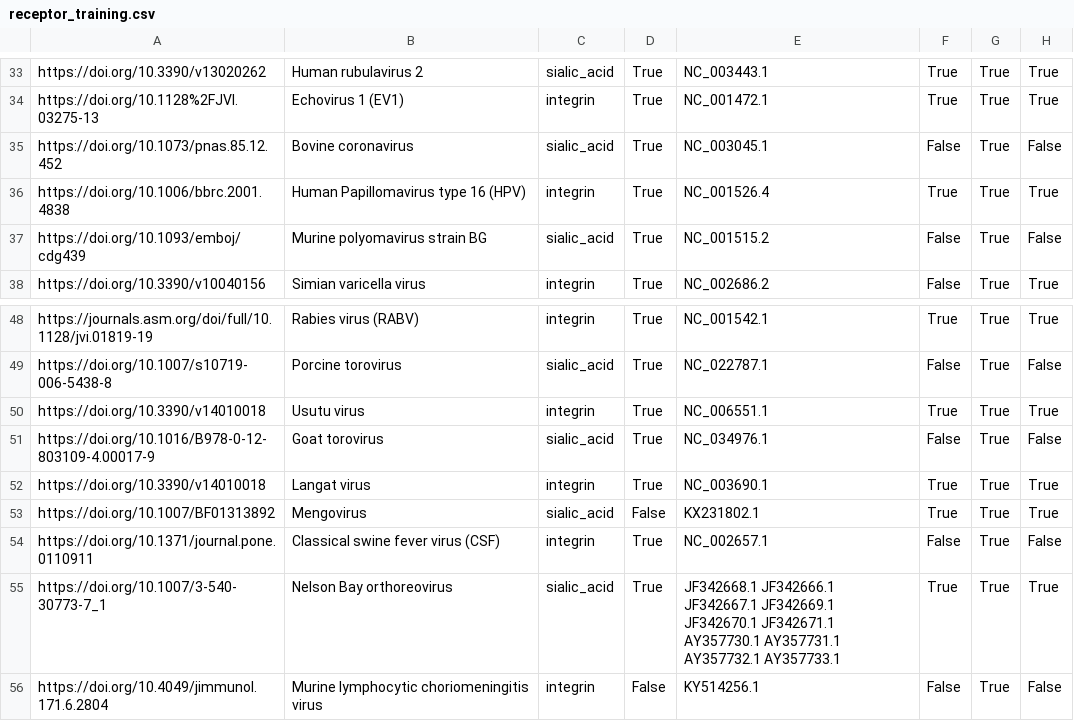
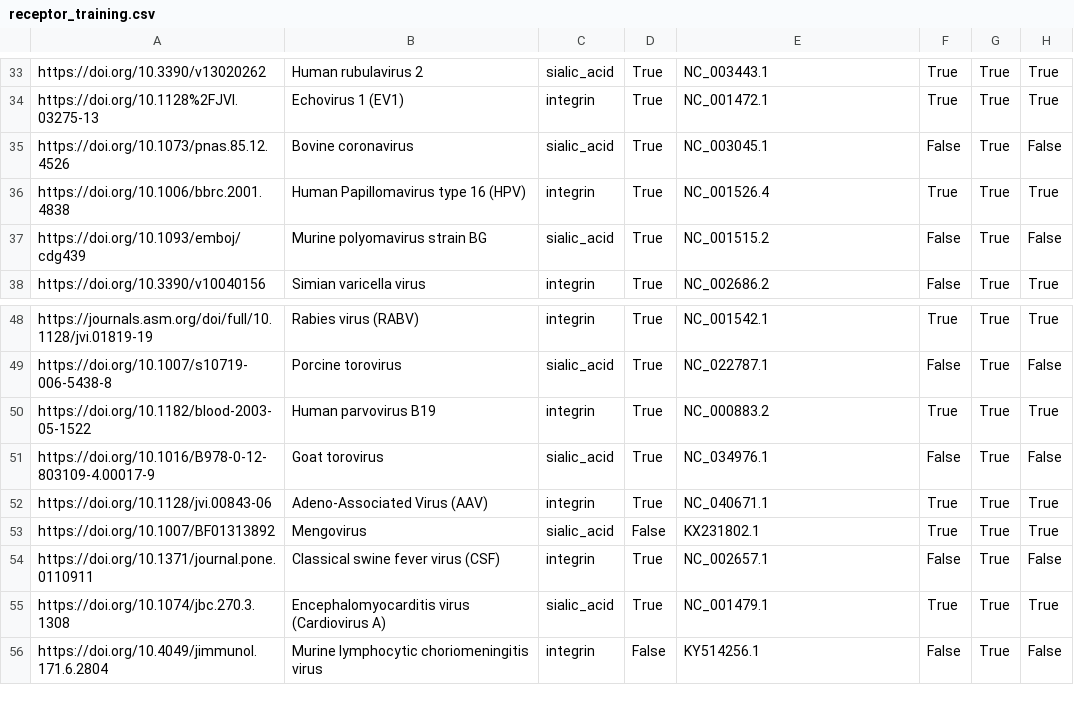
Before and after one commit to lanl/ldrd_virus_work, a CSV file: viral_seq/data/receptor_training.csv, drawn as a sheet; only a part is shown, gaps mark what is left out.

Commit message:
ENH: Incorporated changes in `receptor_training.csv` (as reflected by comments in !43)
[ci skip]

```diff
--- a/viral_seq/data/receptor_training.csv
+++ b/viral_seq/data/receptor_training.csv
@@ -34,3 +34,3 @@ https://doi.org/10.3390/v13020262,Human rubulavirus 2,sialic_acid,True,NC_003443
 https://doi.org/10.1128%2FJVI.03275-13,Echovirus 1 (EV1),integrin,True,NC_001472.1,True,True,True
-https://doi.org/10.1073/pnas.85.12.452,Bovine coronavirus,sialic_acid,True,NC_003045.1,False,True,False
+https://doi.org/10.1073/pnas.85.12.4526,Bovine coronavirus,sialic_acid,True,NC_003045.1,False,True,False
 https://doi.org/10.1006/bbrc.2001.4838,Human Papillomavirus type 16 (HPV),integrin,True,NC_001526.4,True,True,True
@@ -49,8 +49,8 @@ https://journals.asm.org/doi/full/10.1128/jvi.01819-19,Rabies virus (RABV),integ
 https://doi.org/10.1007/s10719-006-5438-8,Porcine torovirus,sialic_acid,True,NC_022787.1,False,True,False
-https://doi.org/10.3390/v14010018,Usutu virus,integrin,True,NC_006551.1,True,True,True
+https://doi.org/10.1182/blood-2003-05-1522,Human parvovirus B19,integrin,True,NC_000883.2,True,True,True
 https://doi.org/10.1016/B978-0-12-803109-4.00017-9,Goat torovirus,sialic_acid,True,NC_034976.1,False,True,False
-https://doi.org/10.3390/v14010018,Langat virus,integrin,True,NC_003690.1,True,True,True
+https://doi.org/10.1128/jvi.00843-06,Adeno-Associated Virus (AAV),integrin,True,NC_040671.1,True,True,True
 https://doi.org/10.1007/BF01313892,Mengovirus,sialic_acid,False,KX231802.1,True,True,True
 https://doi.org/10.1371/journal.pone.0110911,Classical swine fever virus (CSF),integrin,True,NC_002657.1,False,True,False
-https://doi.org/10.1007/3-540-30773-7_1,Nelson Bay orthoreovirus,sialic_acid,True,JF342668.1  JF342666.1  JF342667.1  JF342669.1  JF342670.1  JF342671.1  AY357730.1  AY357731.1  AY357732.1  AY357733.1,True,True,True
+https://doi.org/10.1074/jbc.270.3.1308,Encephalomyocarditis virus (Cardiovirus A),sialic_acid,True,NC_001479.1,True,True,True
 https://doi.org/10.4049/jimmunol.171.6.2804,Murine lymphocytic choriomeningitis virus,integrin,False,KY514256.1,False,True,False
```
